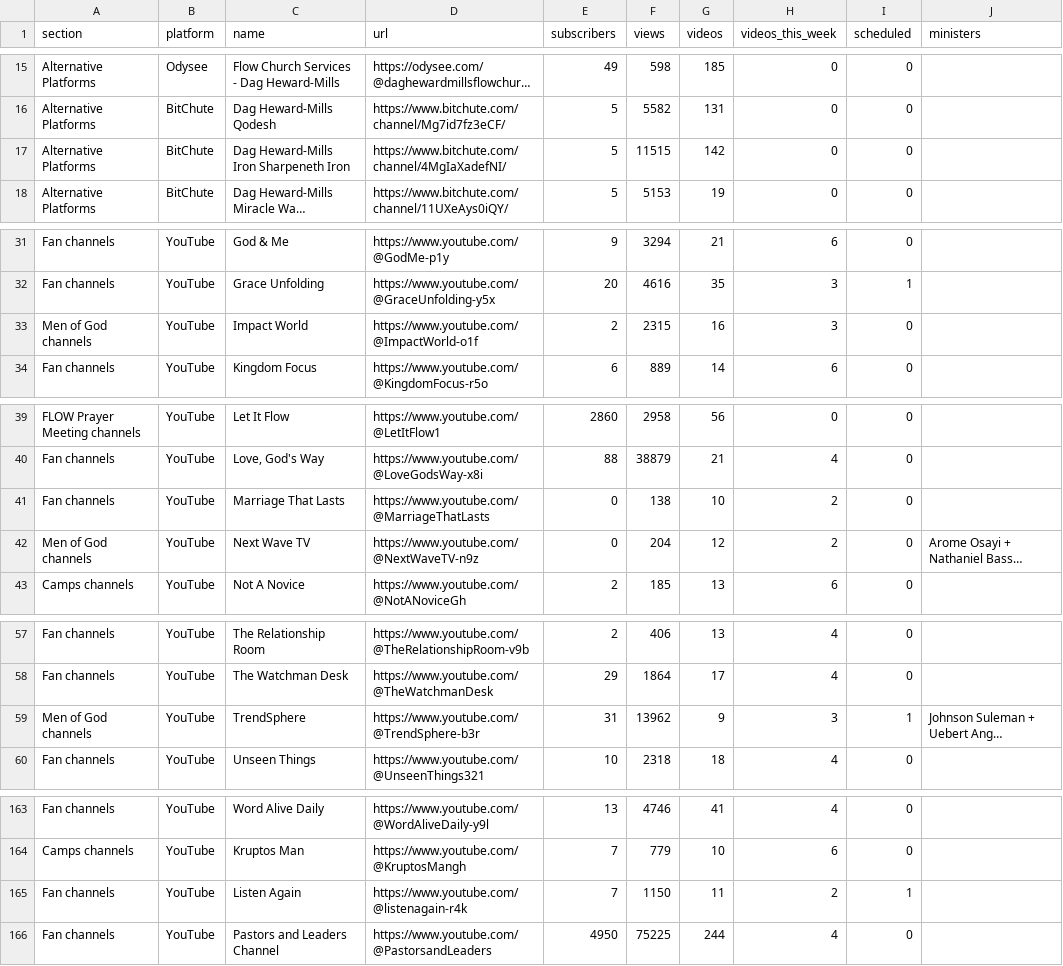
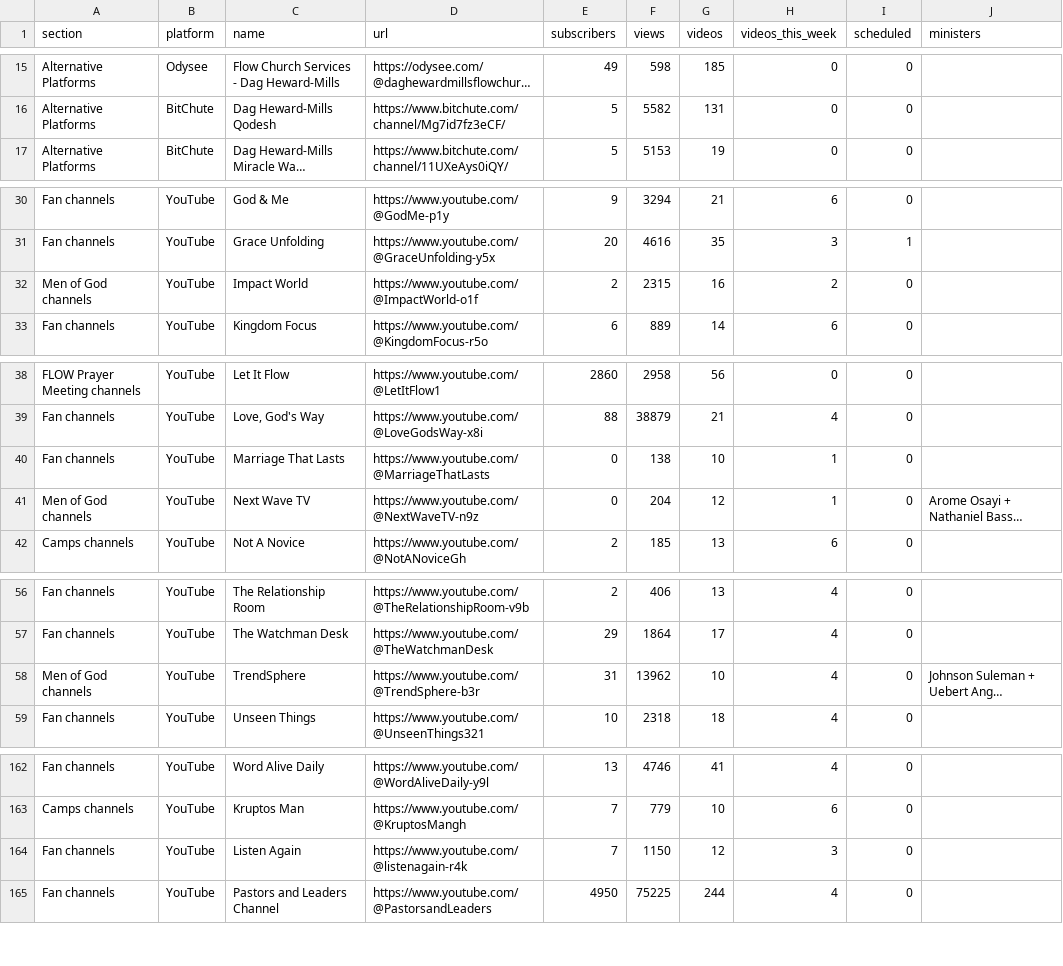
Before and after one commit to bigfactsdhmm-cyber/dhm-channel-dashboard, a CSV file: channels.csv, drawn as a sheet; only a part is shown, gaps mark what is left out; long unchanged cells end in …; removed rows and columns are numbered as before the commit, all else as after; the diff covers the shown part only; the diff names each change by its address in the sheet, - before the commit and + after, or states it on an @@ line.

```diff
--- a/channels.csv
+++ b/channels.csv
-row 17: Alternative Platforms | BitChute | Dag Heward-Mills Iron Sharpeneth Iron | https://www.bitchute.com/channel/4MgIaXadefNI/ | 5 | 11515 | 142 | 0 | 0
-H32 (videos_this_week): 3
+H32 (videos_this_week): 2
-H40:H41 (videos_this_week): 2
+H40:H41 (videos_this_week): 1
-G58 (videos): 9
+G58 (videos): 10
-H58 (videos_this_week): 3
+H58 (videos_this_week): 4
-I58 (scheduled): 1
+I58 (scheduled): 0
-G164 (videos): 11
+G164 (videos): 12
-H164 (videos_this_week): 2
+H164 (videos_this_week): 3
-I164 (scheduled): 1
+I164 (scheduled): 0
```
Also changed, not shown: 5 edited cells elsewhere in this file, 6 other files.
